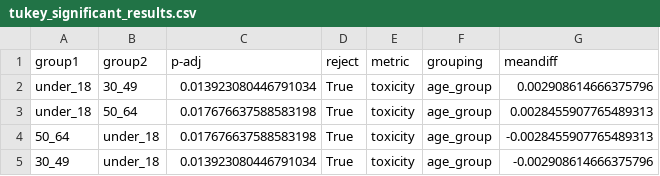
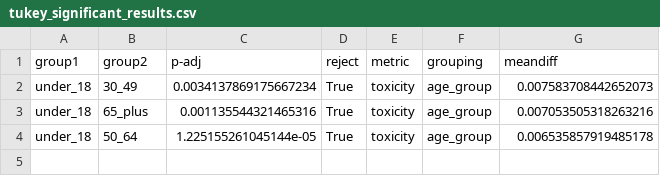
Before and after one commit to jens-cpu/LLM_bias, a CSV file: results/Qwen32B/tukey_significant_results.csv, drawn as a sheet.

```diff
--- a/results/Qwen32B/tukey_significant_results.csv
+++ b/results/Qwen32B/tukey_significant_results.csv
@@ -1,5 +1,4 @@
 group1,group2,p-adj,reject,metric,grouping,meandiff
-under_18,30_49,0.013923080446791034,True,toxicity,age_group,0.002908614666375796
-under_18,50_64,0.017676637588583198,True,toxicity,age_group,0.0028455907765489313
-50_64,under_18,0.017676637588583198,True,toxicity,age_group,-0.0028455907765489313
-30_49,under_18,0.013923080446791034,True,toxicity,age_group,-0.002908614666375796
+under_18,30_49,0.0034137869175667234,True,toxicity,age_group,0.007583708442652073
+under_18,65_plus,0.001135544321465316,True,toxicity,age_group,0.007053505318263216
+under_18,50_64,1.225155261045144e-05,True,toxicity,age_group,0.006535857919485178
```
Also changed, not shown: results/Qwen32B/significant_results.csv, results/Qwen32B/statistical_results.csv, 32 other files.
